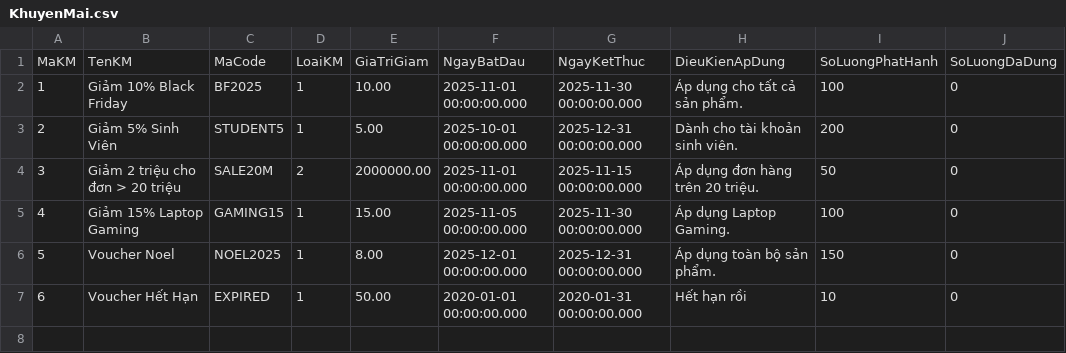
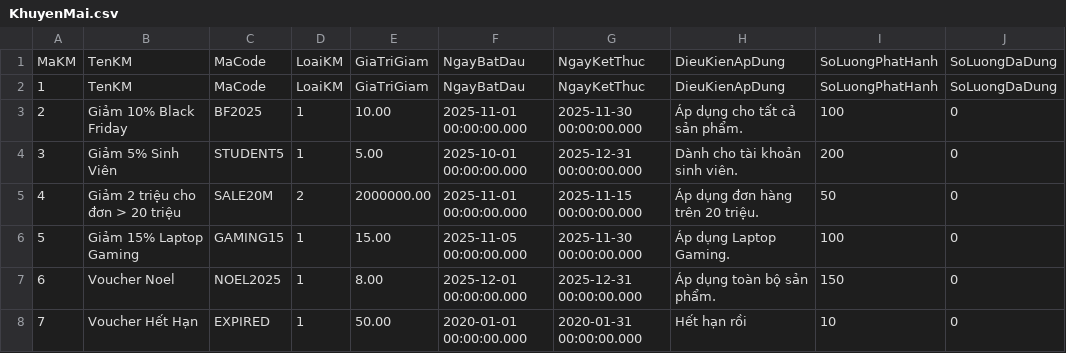
Before and after one commit to MinhQuang0104/ask_genimi_project, a CSV file: resource/data_csv/staging/KhuyenMai.csv, drawn as a sheet; addresses are those after the commit; the diff names each change by its address in the sheet, - before the commit and + after, or states it on an @@ line.

```diff
--- a/resource/data_csv/staging/KhuyenMai.csv
+++ b/resource/data_csv/staging/KhuyenMai.csv
+row 1: MaKM | TenKM | MaCode | LoaiKM | GiaTriGiam | NgayBatDau | NgayKetThuc | DieuKienApDung | SoLuongPhatHanh | SoLuongDaDung
@@ column A renumbered from row 2 down @@
```
Also changed, not shown: resource/data_csv/staging/AnhSanPham.csv, resource/data_csv/staging/NhaCungCap.csv, 27 other files.
